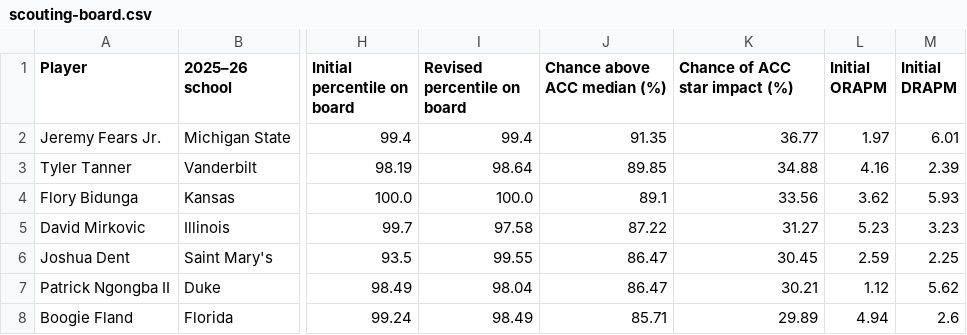
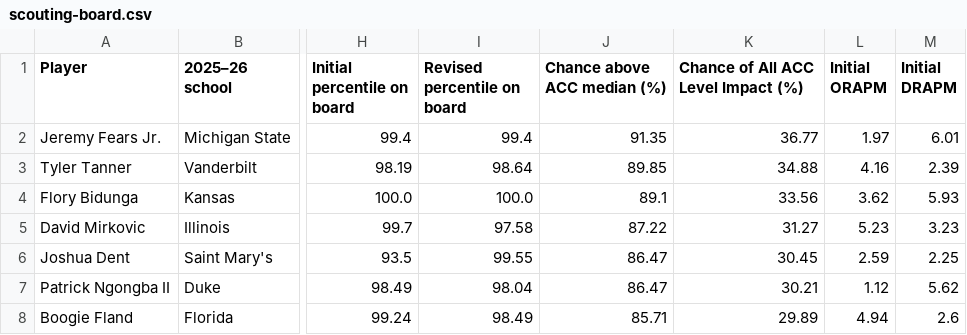
Before and after one commit to holmgrenenthusiast5/Cal_Scouting_v2, a CSV file: scouting-board.csv, drawn as a sheet; only a part is shown, gaps mark what is left out; the diff names each change by its address in the sheet, - before the commit and + after, or states it on an @@ line.

Commit message:
Rename feature to All ACC Level Impact

```diff
--- a/scouting-board.csv
+++ b/scouting-board.csv
-K1: Chance of ACC star impact (%)
+K1: Chance of All ACC Level Impact (%)
```
Also changed, not shown: 2 other files.
